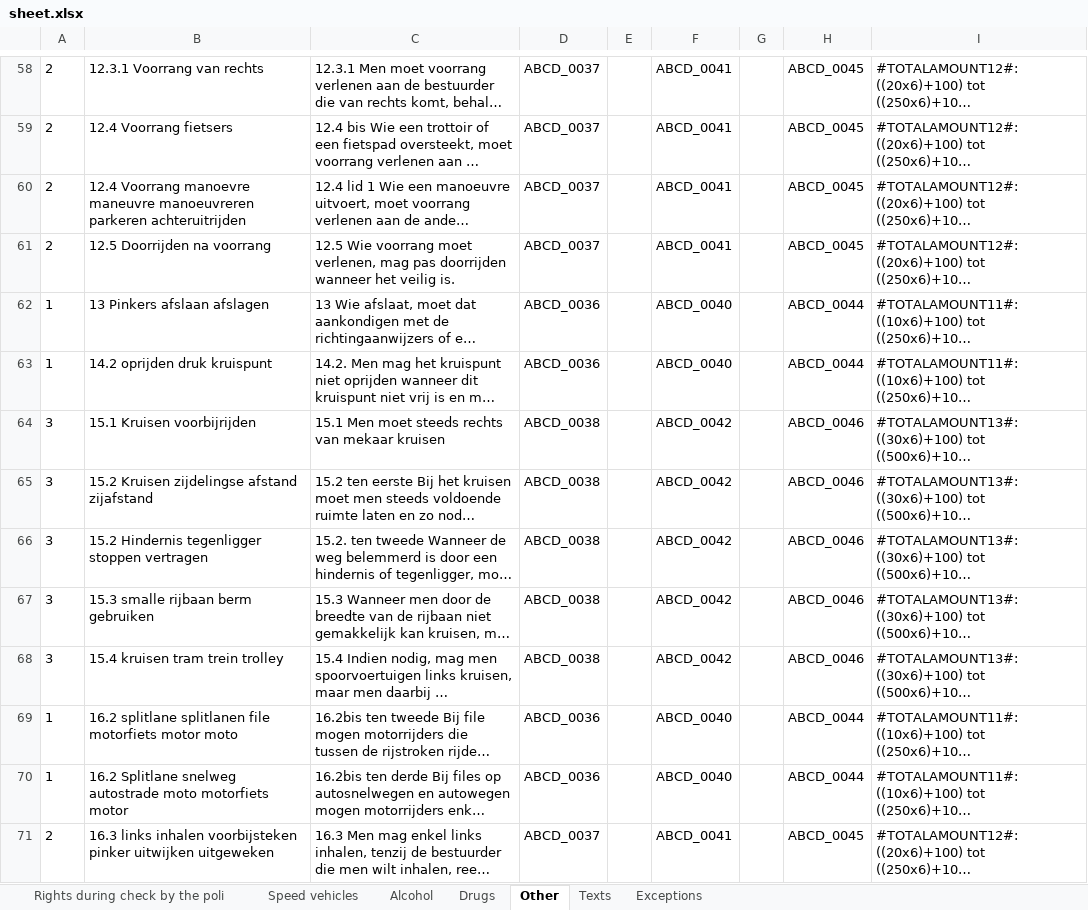
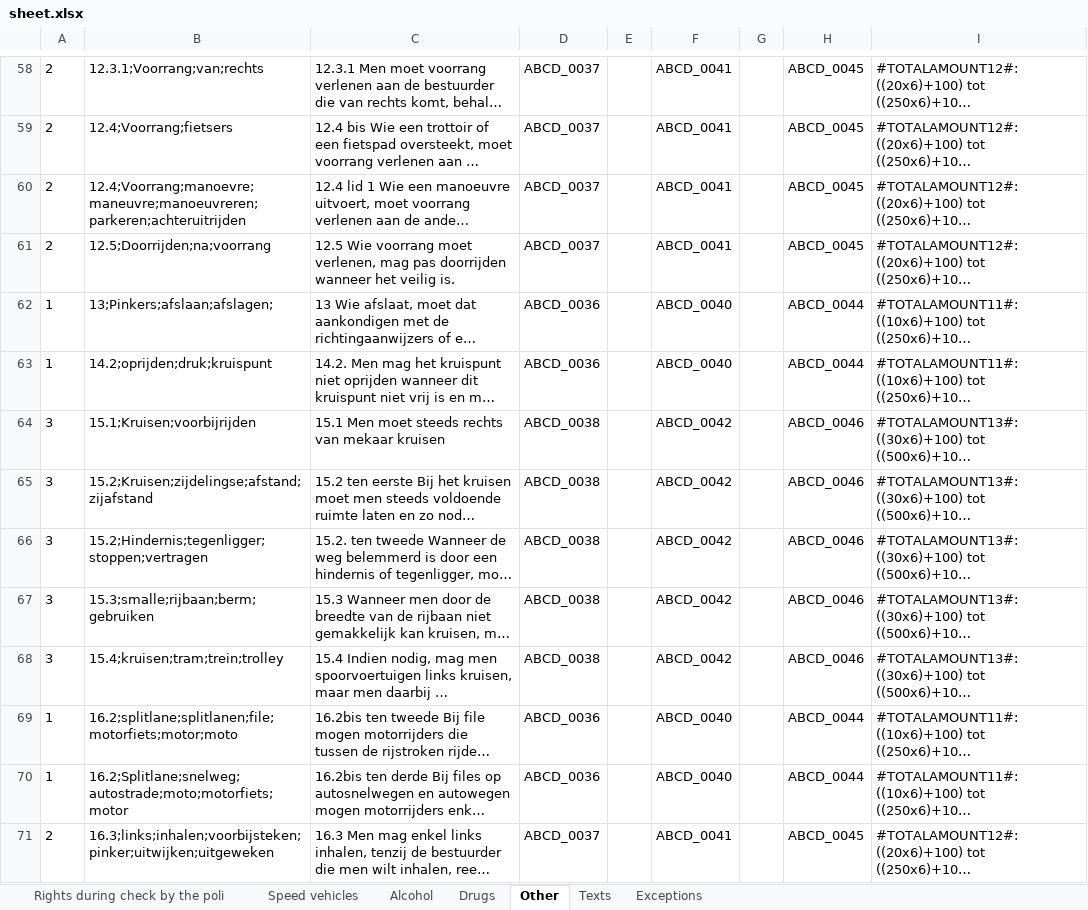
Before and after one commit to OvertredingBE/Overtreding_API, an Excel workbook: overtreding_api/uploads/sheet.xlsx, sheet Other, drawn as a sheet; only a part is shown, gaps mark what is left out; long unchanged cells end in …; values as stored, in another font and other column widths than the file's, no borders; the diff covers the shown part only; the diff names each change by its address in the sheet, - before the commit and + after, or states it on an @@ line.

```diff
--- a/overtreding_api/uploads/sheet.xlsx (sheet Other)
+++ b/overtreding_api/uploads/sheet.xlsx (sheet Other)
-B58: 12.3.1 Voorrang van rechts
+B58: 12.3.1;Voorrang;van;rechts
-B59: 12.4 Voorrang fietsers
+B59: 12.4;Voorrang;fietsers
-B60: 12.4 Voorrang manoevre maneuvre manoeuvreren parkeren achteruitrijden
+B60: 12.4;Voorrang;manoevre;maneuvre;manoeuvreren;parkeren;achteruitrijden
-B61: 12.5 Doorrijden na voorrang
+B61: 12.5;Doorrijden;na;voorrang
-B62: 13 Pinkers afslaan afslagen
+B62: 13;Pinkers;afslaan;afslagen;
-B63: 14.2 oprijden druk kruispunt
+B63: 14.2;oprijden;druk;kruispunt
-B64: 15.1 Kruisen voorbijrijden
+B64: 15.1;Kruisen;voorbijrijden
-B65: 15.2 Kruisen zijdelingse afstand zijafstand
+B65: 15.2;Kruisen;zijdelingse;afstand;zijafstand
-B66: 15.2 Hindernis tegenligger stoppen vertragen
+B66: 15.2;Hindernis;tegenligger;stoppen;vertragen
-B67: 15.3 smalle rijbaan berm gebruiken
+B67: 15.3;smalle;rijbaan;berm;gebruiken
-B68: 15.4 kruisen tram trein trolley
+B68: 15.4;kruisen;tram;trein;trolley
-B69: 16.2 splitlane splitlanen file motorfiets motor moto
+B69: 16.2;splitlane;splitlanen;file;motorfiets;motor;moto
-B70: 16.2 Splitlane snelweg autostrade moto motorfiets motor
+B70: 16.2;Splitlane;snelweg;autostrade;moto;motorfiets;motor
-B71: 16.3 links inhalen voorbijsteken pinker uitwijken uitgeweken
+B71: 16.3;links;inhalen;voorbijsteken;pinker;uitwijken;uitgeweken
```
Also changed, not shown: 464 edited cells elsewhere in this sheet, sheet Alcohol, sheet Exceptions, 3 other files.
